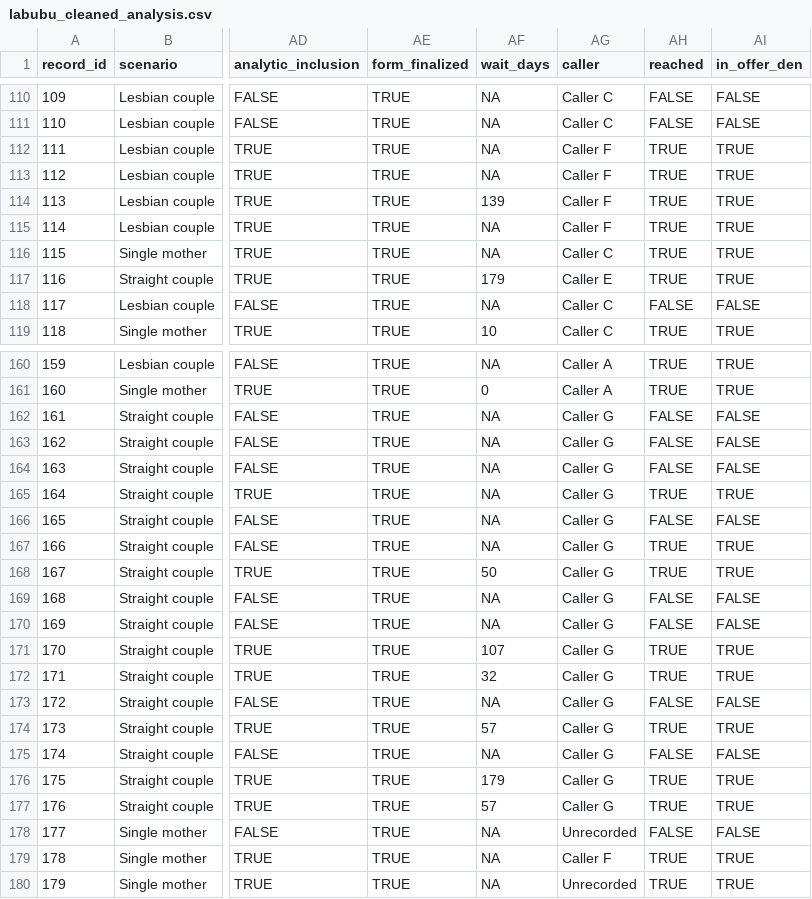
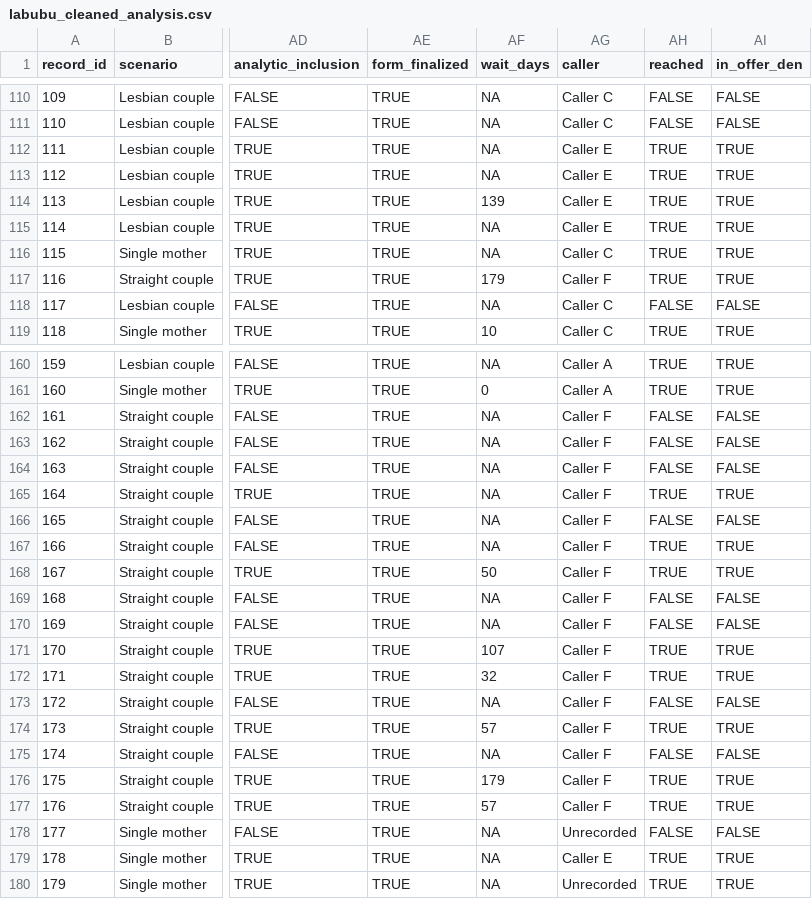
Before and after one commit to mufflyt/LABUBU, a CSV file: mysterycall_outputs/labubu_cleaned_analysis.csv, drawn as a sheet; only a part is shown, gaps mark what is left out; the diff covers the shown part only; the diff names each change by its address in the sheet, - before the commit and + after, or states it on an @@ line.

```diff
--- a/mysterycall_outputs/labubu_cleaned_analysis.csv
+++ b/mysterycall_outputs/labubu_cleaned_analysis.csv
-AG112:AG115 (caller): Caller F
+AG112:AG115 (caller): Caller E
-AG117 (caller): Caller E
+AG117 (caller): Caller F
-AG162:AG177 (caller): Caller G
+AG162:AG177 (caller): Caller F
-AG179 (caller): Caller F
+AG179 (caller): Caller E
```
Also changed, not shown: 10 edited cells elsewhere in this file, mysterycall_outputs/caller_overlap_by_contrast.csv, mysterycall_outputs/caller_rates.csv, 10 other files.
